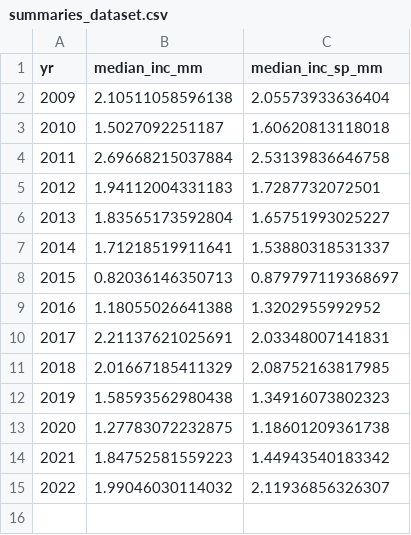
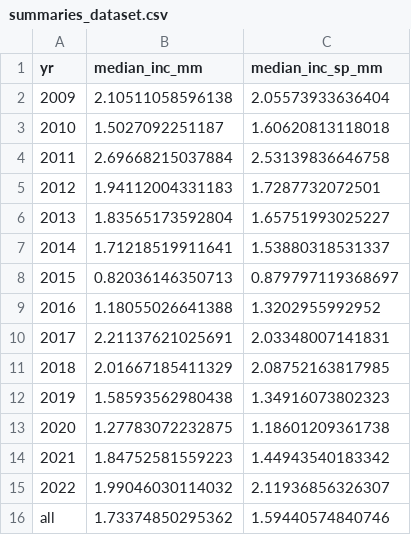
Before and after one commit to forestgeo/growth-precip-thailand, a CSV file: data/dendro/summaries_dataset.csv, drawn as a sheet; the diff names each change by its address in the sheet, - before the commit and + after, or states it on an @@ line.

Commit message:
updated manuscript Rmd with the public datasets

```diff
--- a/data/dendro/summaries_dataset.csv
+++ b/data/dendro/summaries_dataset.csv
+row 16: all | 1.73374850295362 | 1.59440574840746
```
Also changed, not shown: 5 other files.
